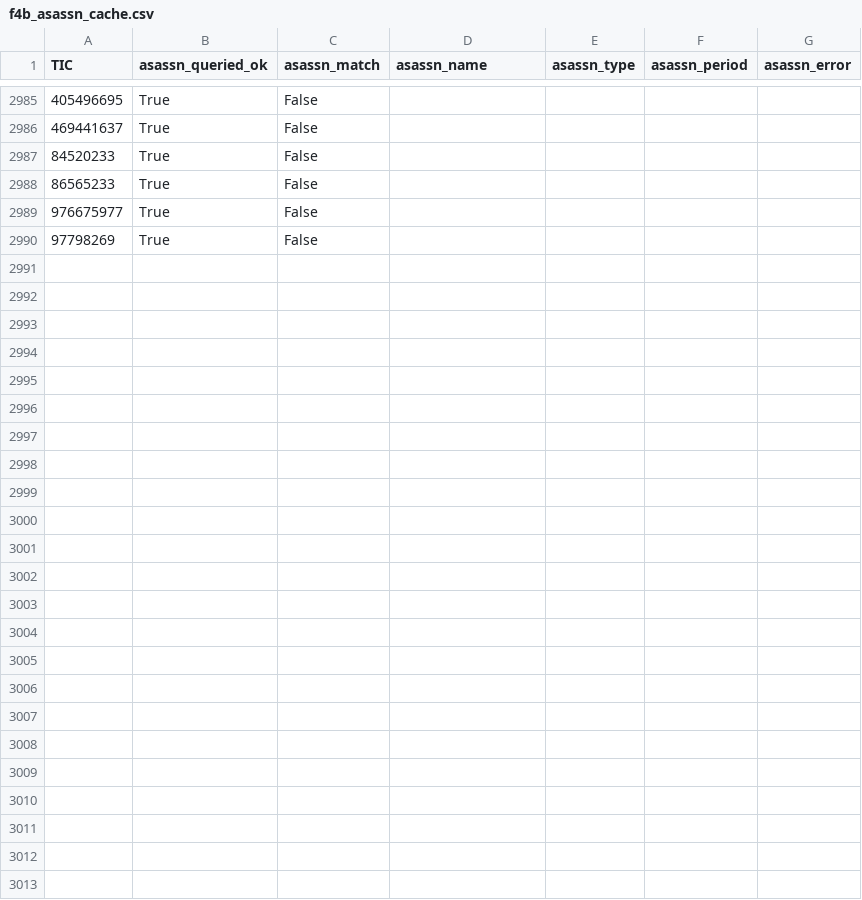
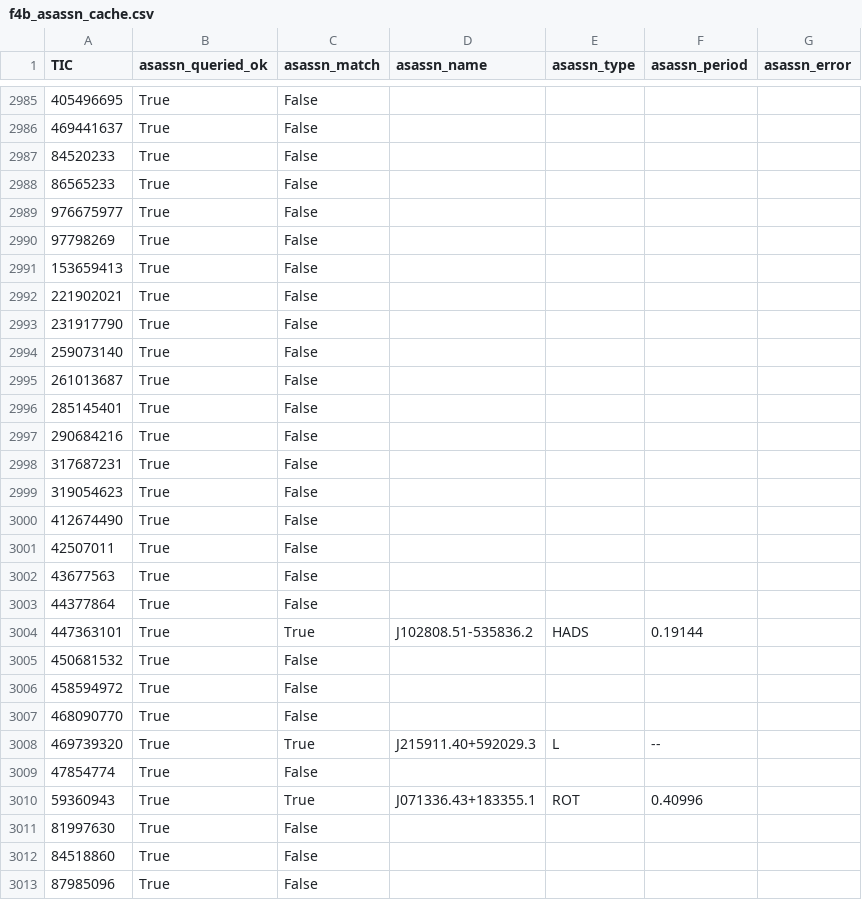
Before and after one commit to sushrutdixit23/star-vetter, a CSV file: data/processed/f4b_asassn_cache.csv, drawn as a sheet; only a part is shown, gaps mark what is left out; the diff names each change by its address in the sheet, - before the commit and + after, or states it on an @@ line.

```diff
--- a/data/processed/f4b_asassn_cache.csv
+++ b/data/processed/f4b_asassn_cache.csv
+row 2991: 153659413 | True | False
+row 2992: 221902021 | True | False
+row 2993: 231917790 | True | False
+row 2994: 259073140 | True | False
+row 2995: 261013687 | True | False
+row 2996: 285145401 | True | False
+row 2997: 290684216 | True | False
+row 2998: 317687231 | True | False
+row 2999: 319054623 | True | False
+row 3000: 412674490 | True | False
+row 3001: 42507011 | True | False
+row 3002: 43677563 | True | False
+row 3003: 44377864 | True | False
+row 3004: 447363101 | True | True | J102808.51-535836.2 | HADS | 0.19144
+row 3005: 450681532 | True | False
+row 3006: 458594972 | True | False
+row 3007: 468090770 | True | False
+row 3008: 469739320 | True | True | J215911.40+592029.3 | L | --
+row 3009: 47854774 | True | False
+row 3010: 59360943 | True | True | J071336.43+183355.1 | ROT | 0.40996
+row 3011: 81997630 | True | False
+row 3012: 84518860 | True | False
+row 3013: 87985096 | True | False
```
Also changed, not shown: data/processed/diag_blend_results.csv, data/processed/diag_pixel_results_v2.csv, 28 other files.
